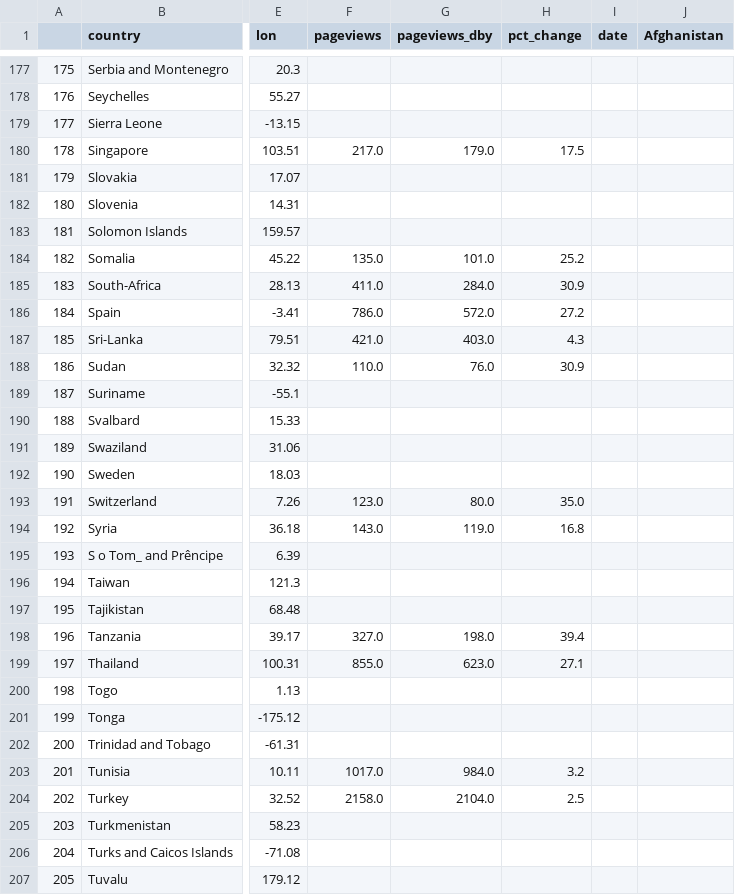
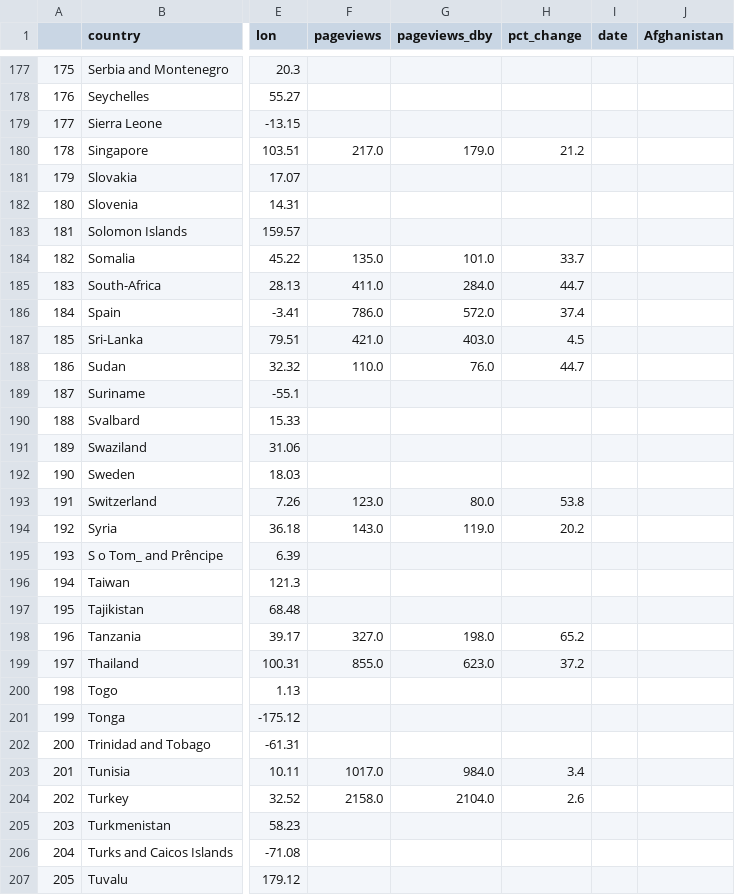
Before and after one commit to DPCollins/FCO2, a CSV file: WV2.csv, drawn as a sheet; only a part is shown, gaps mark what is left out; the diff covers the shown part only; the diff names each change by its address in the sheet, - before the commit and + after, or states it on an @@ line.

```diff
--- a/WV2.csv
+++ b/WV2.csv
-H180 (pct_change): 17.5
+H180 (pct_change): 21.2
-H184 (pct_change): 25.2
+H184 (pct_change): 33.7
-H185 (pct_change): 30.9
+H185 (pct_change): 44.7
-H186 (pct_change): 27.2
+H186 (pct_change): 37.4
-H187 (pct_change): 4.3
+H187 (pct_change): 4.5
-H188 (pct_change): 30.9
+H188 (pct_change): 44.7
-H193 (pct_change): 35.0
+H193 (pct_change): 53.8
-H194 (pct_change): 16.8
+H194 (pct_change): 20.2
-H198 (pct_change): 39.4
+H198 (pct_change): 65.2
-H199 (pct_change): 27.1
+H199 (pct_change): 37.2
-H203 (pct_change): 3.2
+H203 (pct_change): 3.4
-H204 (pct_change): 2.5
+H204 (pct_change): 2.6
```
Also changed, not shown: 78 edited cells elsewhere in this file, World_Visits.csv.
